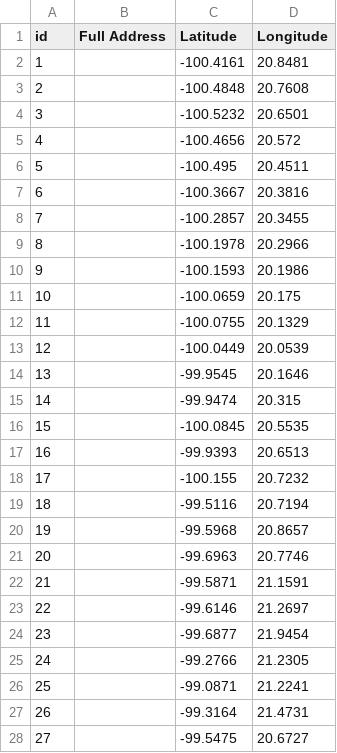
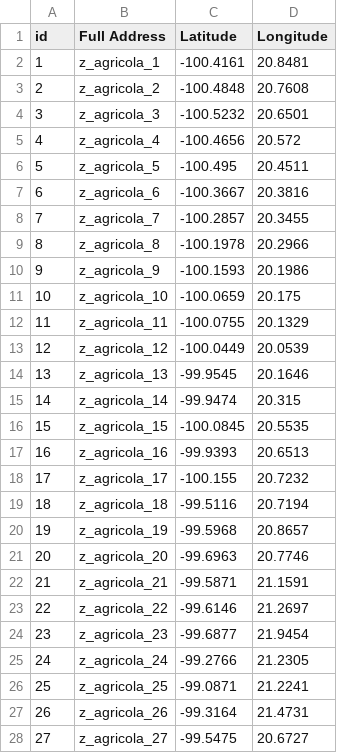
Before and after one commit to ArielUNAM/Tesis, a CSV file: src/data/base/geoAgricultura.csv, drawn as a sheet; only a part is shown; the diff covers the shown part only.

```diff
--- a/src/data/base/geoAgricultura.csv
+++ b/src/data/base/geoAgricultura.csv
@@ -1,28 +1,28 @@
 id,Full Address,Latitude,Longitude
-1,,-100.4161,20.8481
-2,,-100.4848,20.7608
-3,,-100.5232,20.6501
-4,,-100.4656,20.572
-5,,-100.495,20.4511
-6,,-100.3667,20.3816
-7,,-100.2857,20.3455
-8,,-100.1978,20.2966
-9,,-100.1593,20.1986
-10,,-100.0659,20.175
-11,,-100.0755,20.1329
-12,,-100.0449,20.0539
-13,,-99.9545,20.1646
-14,,-99.9474,20.315
-15,,-100.0845,20.5535
-16,,-99.9393,20.6513
-17,,-100.155,20.7232
-18,,-99.5116,20.7194
-19,,-99.5968,20.8657
-20,,-99.6963,20.7746
-21,,-99.5871,21.1591
-22,,-99.6146,21.2697
-23,,-99.6877,21.9454
-24,,-99.2766,21.2305
-25,,-99.0871,21.2241
-26,,-99.3164,21.4731
-27,,-99.5475,20.6727
+1,z_agricola_1,-100.4161,20.8481
+2,z_agricola_2,-100.4848,20.7608
+3,z_agricola_3,-100.5232,20.6501
+4,z_agricola_4,-100.4656,20.572
+5,z_agricola_5,-100.495,20.4511
+6,z_agricola_6,-100.3667,20.3816
+7,z_agricola_7,-100.2857,20.3455
+8,z_agricola_8,-100.1978,20.2966
+9,z_agricola_9,-100.1593,20.1986
+10,z_agricola_10,-100.0659,20.175
+11,z_agricola_11,-100.0755,20.1329
+12,z_agricola_12,-100.0449,20.0539
+13,z_agricola_13,-99.9545,20.1646
+14,z_agricola_14,-99.9474,20.315
+15,z_agricola_15,-100.0845,20.5535
+16,z_agricola_16,-99.9393,20.6513
+17,z_agricola_17,-100.155,20.7232
+18,z_agricola_18,-99.5116,20.7194
+19,z_agricola_19,-99.5968,20.8657
+20,z_agricola_20,-99.6963,20.7746
+21,z_agricola_21,-99.5871,21.1591
+22,z_agricola_22,-99.6146,21.2697
+23,z_agricola_23,-99.6877,21.9454
+24,z_agricola_24,-99.2766,21.2305
+25,z_agricola_25,-99.0871,21.2241
+26,z_agricola_26,-99.3164,21.4731
+27,z_agricola_27,-99.5475,20.6727
```
Also changed, not shown: 4 edited cells elsewhere in this file, 2 other files.
